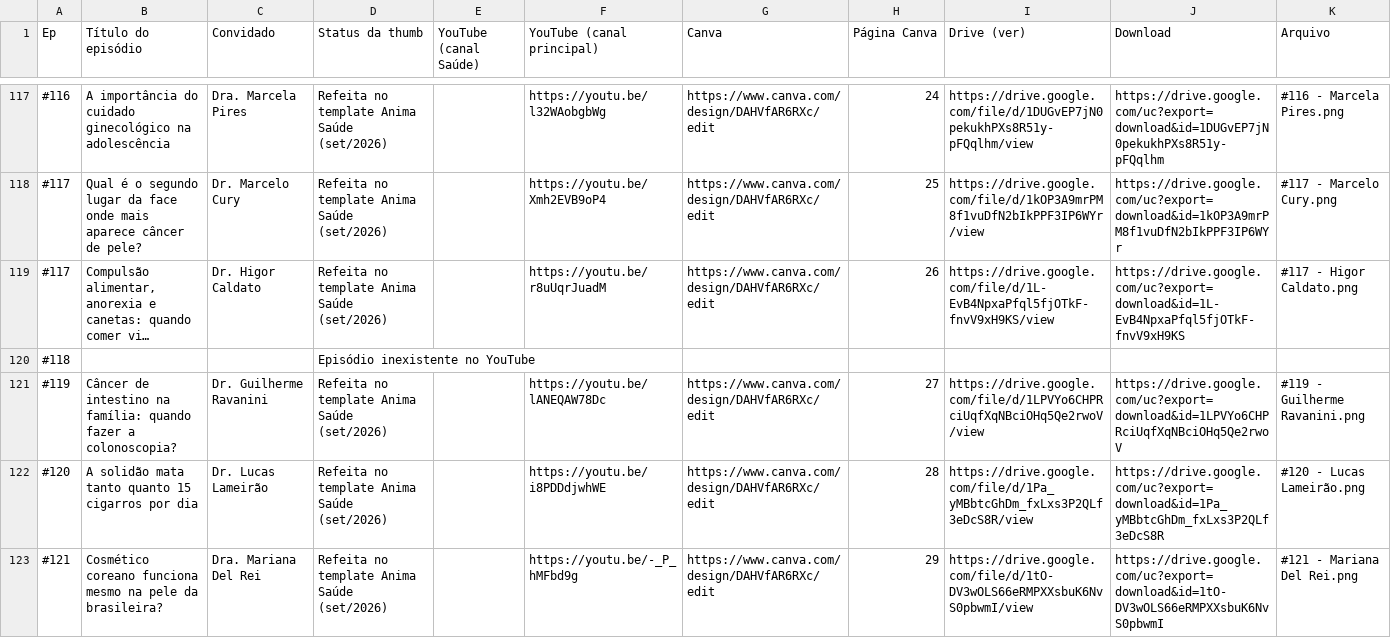
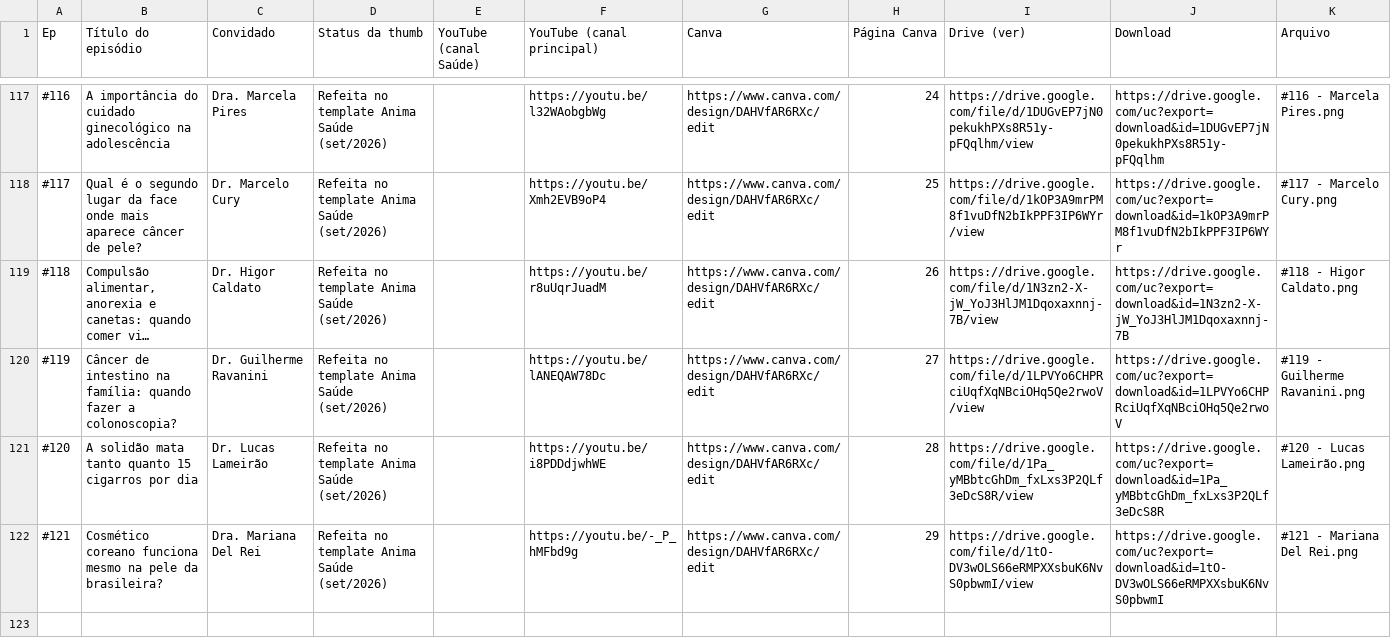
Before and after one commit to audiovisual-anima/thumbs-anima, a CSV file: saude/anima-saude-thumbs.csv, drawn as a sheet; only a part is shown, gaps mark what is left out; long unchanged cells end in …; the diff names each change by its address in the sheet, - before the commit and + after, or states it on an @@ line.

```diff
--- a/saude/anima-saude-thumbs.csv
+++ b/saude/anima-saude-thumbs.csv
-A119 (Ep): #117
+A119 (Ep): #118
-I119 (Drive (ver)): https://drive.google.com/file/d/1L-EvB4NpxaPfql5fjOTkF-fnvV9xH9KS/view
+I119 (Drive (ver)): https://drive.google.com/file/d/1N3zn2-X-jW_YoJ3HlJM1Dqoxaxnnj-7B/view
-J119 (Download): https://drive.google.com/uc?export=download&id=1L-EvB4NpxaPfql5fjOTkF-fnvV9xH9KS
+J119 (Download): https://drive.google.com/uc?export=download&id=1N3zn2-X-jW_YoJ3HlJM1Dqoxaxnnj-7B
-K119 (Arquivo): #117 - Higor Caldato.png
+K119 (Arquivo): #118 - Higor Caldato.png
-row 120: #118 |  |  | Episódio inexistente no YouTube
```
Also changed, not shown: 6 other files.
